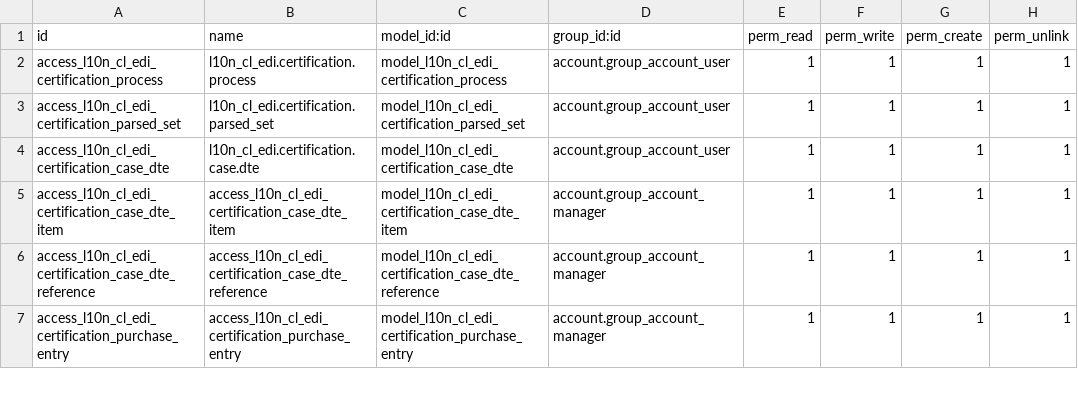
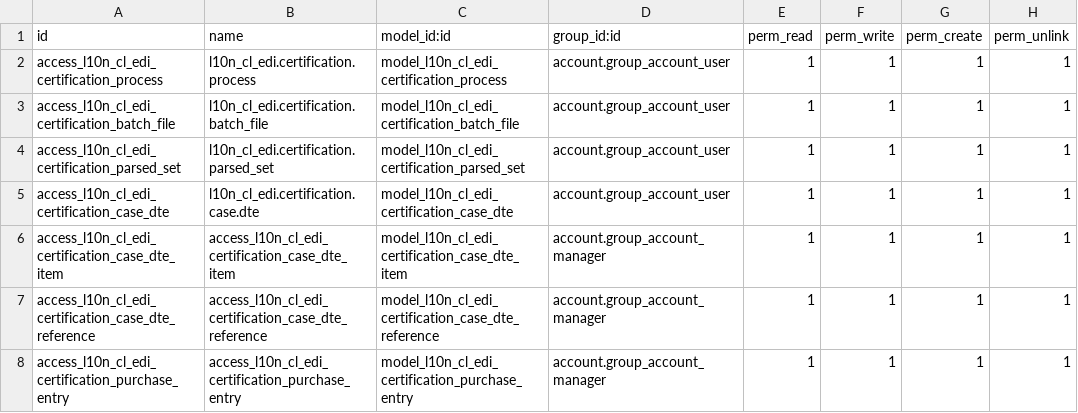
Before and after one commit to mediabox-cl/l10n_cl_edi_certification, a CSV file: security/ir.model.access.csv, drawn as a sheet; only a part is shown; the diff names each change by its address in the sheet, - before the commit and + after, or states it on an @@ line.

Commit message:
feat: Add Certification Batch File model and views for consolidated SII submissions
- Implemented the CertificationBatchFile model to manage consolidated XML files for SII submissions.
- Added fields for certification process, file data, state management, and error handling.
- Created methods for generating, downloading, and regenerating batch files.
- Developed XML views for listing and form display of batch files, including action buttons for downloading and regenerating files.
- Integrated status indicators and error messages in the user interface.

```diff
--- a/security/ir.model.access.csv
+++ b/security/ir.model.access.csv
+row 3: access_l10n_cl_edi_certification_batch_file | l10n_cl_edi.certification.batch_file | model_l10n_cl_edi_certification_batch_file | account.group_account_user | 1 | 1 | 1 | 1
```
Also changed, not shown: 8 other files.
